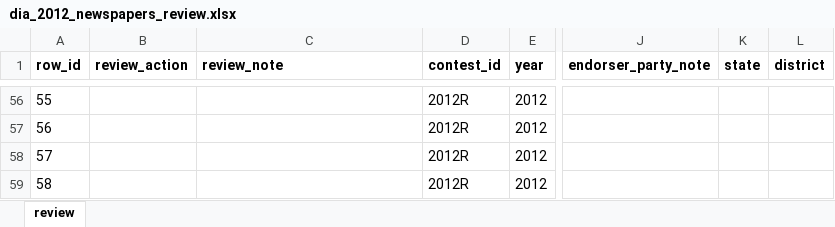
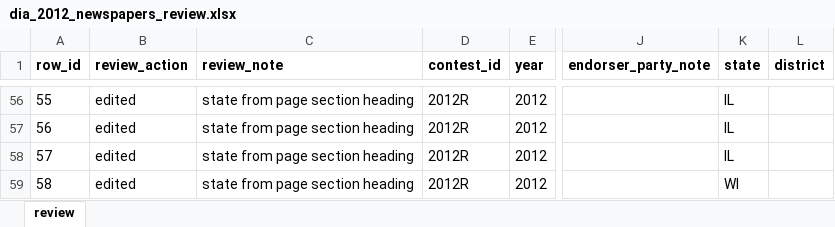
Before and after one commit to kparslow/presidential-endorsements, an Excel workbook: data/raw/Democracy in Action/review/dia_2012_newspapers_review.xlsx, sheet review, drawn as a sheet; only a part is shown, gaps mark what is left out; values as stored, in another font and other column widths than the file's, no borders; the diff covers the shown part only; the diff names each change by its address in the sheet, - before the commit and + after, or states it on an @@ line.

Commit message:
data: review DiA 2012 newspapers
58 rows checked against dia_2012_newspapers.html.
- 53 edited: state filled from page section heading (page groups entries by primary/caucus; entries with a bracketed state such as
  [MA] already had one)
- 1 dropped: "National Review - not Gingrich" (not an endorsement)
- Seacoast Media Group entry: kept as one row

Review status set to complete in data_sources.md.

```diff
--- a/data/raw/Democracy in Action/review/dia_2012_newspapers_review.xlsx (sheet review)
+++ b/data/raw/Democracy in Action/review/dia_2012_newspapers_review.xlsx (sheet review)
-B56:B59 (review_action): (empty)
+B56:B59 (review_action): edited
-C56:C59 (review_note): (empty)
+C56:C59 (review_note): state from page section heading
-K56:K58 (state): (empty)
+K56:K58 (state): IL
-K59 (state): (empty)
+K59 (state): WI
```
Also changed, not shown: 149 edited cells elsewhere in this sheet, 1 other file.
